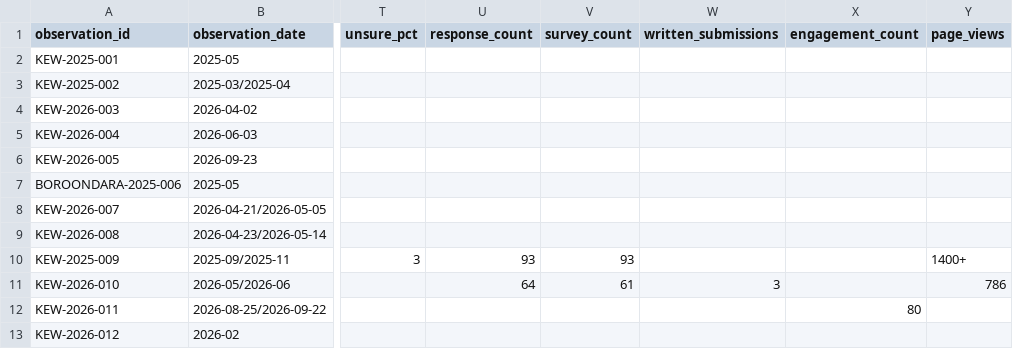
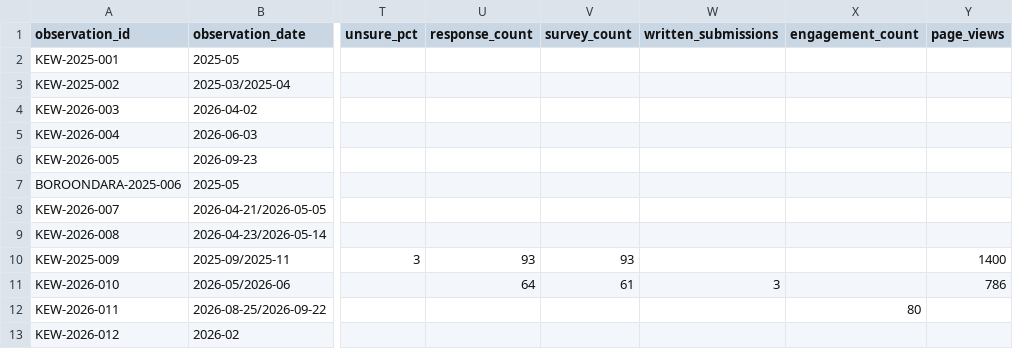
Before and after one commit to samcourt/electoral-sentiment, a CSV file: data/kew_seed_observations.csv, drawn as a sheet; only a part is shown, gaps mark what is left out; the diff names each change by its address in the sheet, - before the commit and + after, or states it on an @@ line.

Commit message:
Store minimum reported page views as numeric value

```diff
--- a/data/kew_seed_observations.csv
+++ b/data/kew_seed_observations.csv
-Y10 (page_views): 1400+
+Y10 (page_views): 1400
```
